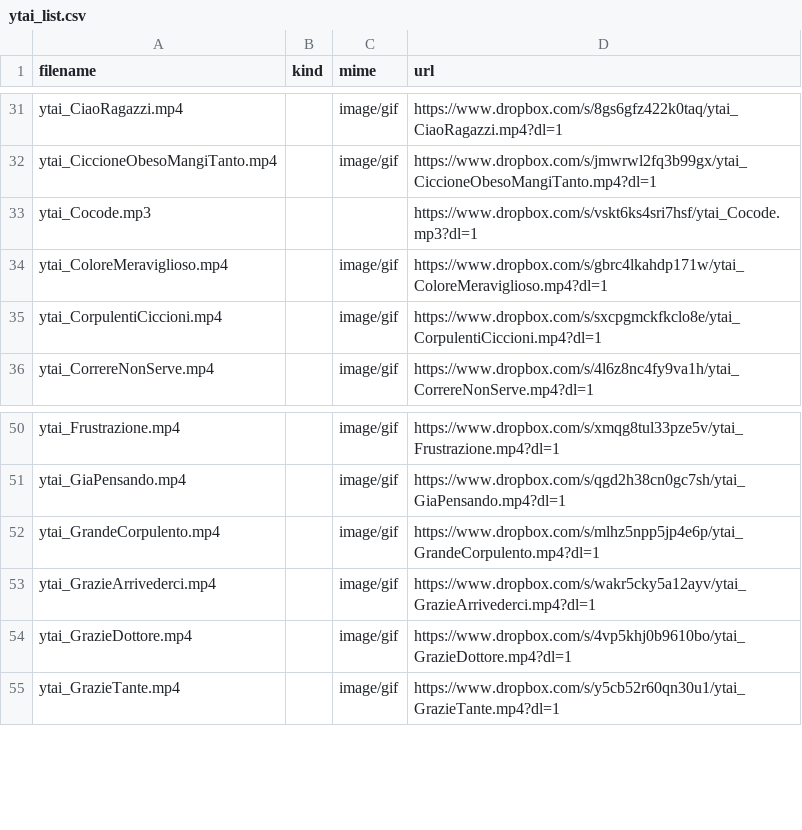
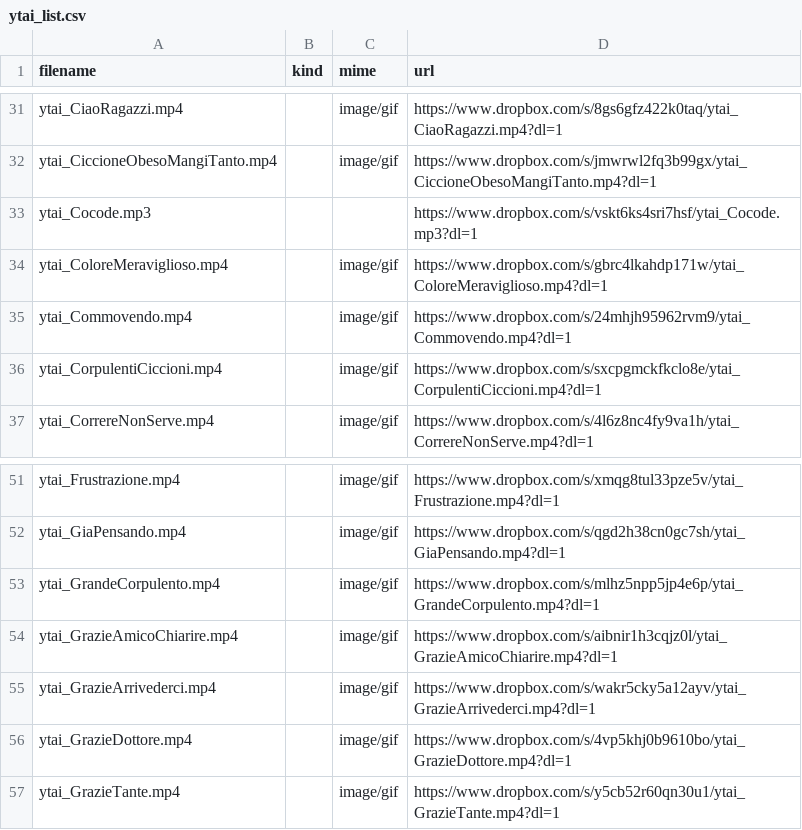
Before and after one commit to benkio/sBots, a CSV file: youtuboAncheIoBot/ytai_list.csv, drawn as a sheet; only a part is shown, gaps mark what is left out.

Commit message:
Add `ytai_Commovendo`, `ytai_GrazieAmicoChiarire`

```diff
--- a/youtuboAncheIoBot/ytai_list.csv
+++ b/youtuboAncheIoBot/ytai_list.csv
@@ -34,2 +34,3 @@ ytai_Cocode.mp3,,,https://www.dropbox.com/s/vskt6ks4sri7hsf/ytai_Cocode.mp3?dl=1
 ytai_ColoreMeraviglioso.mp4,,image/gif,https://www.dropbox.com/s/gbrc4lkahdp171w/ytai_ColoreMeraviglioso.mp4?dl=1
+ytai_Commovendo.mp4,,image/gif,https://www.dropbox.com/s/24mhjh95962rvm9/ytai_Commovendo.mp4?dl=1
 ytai_CorpulentiCiccioni.mp4,,image/gif,https://www.dropbox.com/s/sxcpgmckfkclo8e/ytai_CorpulentiCiccioni.mp4?dl=1
@@ -52,2 +53,3 @@ ytai_GiaPensando.mp4,,image/gif,https://www.dropbox.com/s/qgd2h38cn0gc7sh/ytai_G
 ytai_GrandeCorpulento.mp4,,image/gif,https://www.dropbox.com/s/mlhz5npp5jp4e6p/ytai_GrandeCorpulento.mp4?dl=1
+ytai_GrazieAmicoChiarire.mp4,,image/gif,https://www.dropbox.com/s/aibnir1h3cqjz0l/ytai_GrazieAmicoChiarire.mp4?dl=1
 ytai_GrazieArrivederci.mp4,,image/gif,https://www.dropbox.com/s/wakr5cky5a12ayv/ytai_GrazieArrivederci.mp4?dl=1
```
Also changed, not shown: 2 other files.
